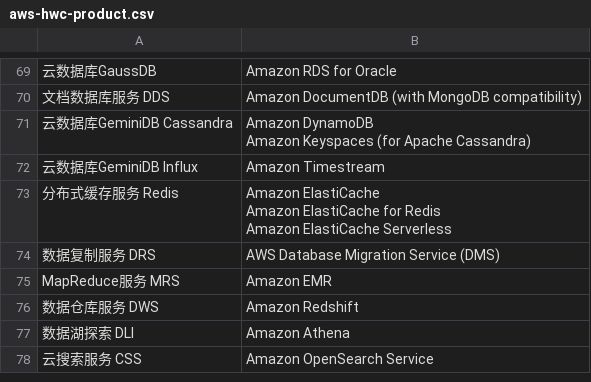
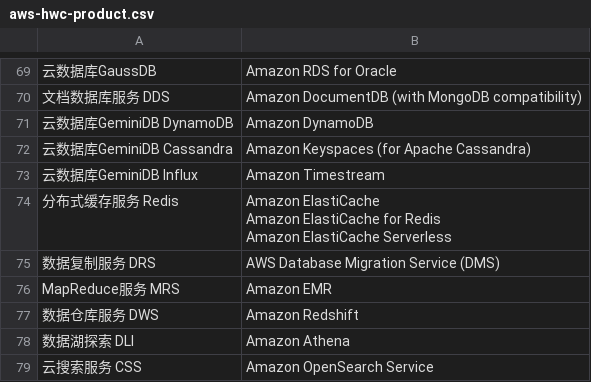
Before and after one commit to huaweicloud-samples/migration-to-huawei-cloud, a CSV file: skills/migration-to-huawei-billing-mapper/data/source-clouds/aws-hwc-product.csv, drawn as a sheet; only a part is shown, gaps mark what is left out; addresses are those after the commit; ↵ is a line break in a cell; the diff names each change by its address in the sheet, - before the commit and + after, or states it on an @@ line.

Commit message:
feat: preprocessing azure excel files

```diff
--- a/skills/migration-to-huawei-billing-mapper/data/source-clouds/aws-hwc-product.csv
+++ b/skills/migration-to-huawei-billing-mapper/data/source-clouds/aws-hwc-product.csv
+row 71: 云数据库GeminiDB DynamoDB | Amazon DynamoDB
-B72: Amazon DynamoDB ↵ Amazon Keyspaces (for…
+B72: Amazon Keyspaces (for…
```
Also changed, not shown: skills/migration-to-huawei-billing-mapper/data/source-clouds/azure-hwc.csv, 7 other files.
